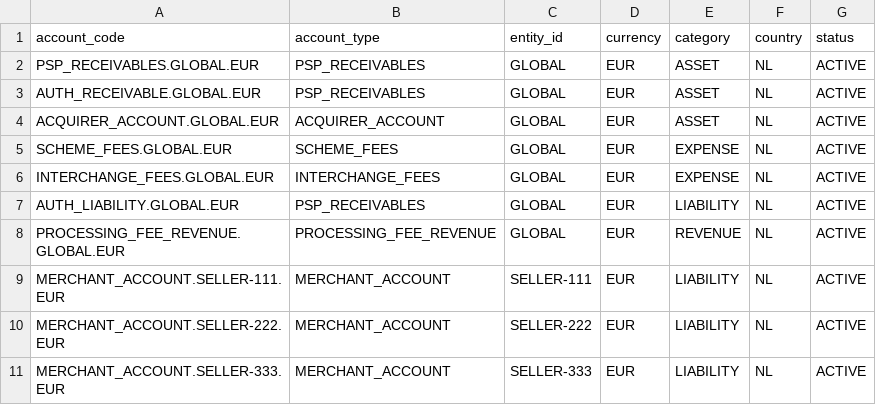
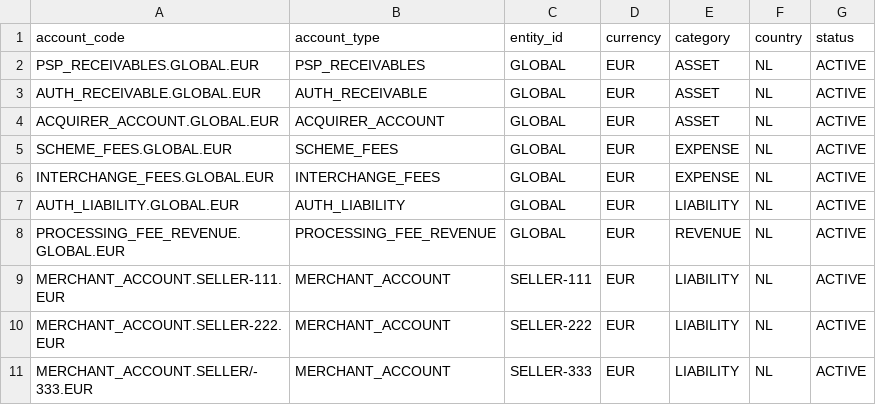
Before and after one commit to dcaglar/ecommerce-platform-kotlin, a CSV file: payment-infrastructure/src/main/resources/db/data/account_directory.csv, drawn as a sheet.

```diff
--- a/payment-infrastructure/src/main/resources/db/data/account_directory.csv
+++ b/payment-infrastructure/src/main/resources/db/data/account_directory.csv
@@ -2,3 +2,3 @@ account_code,account_type,entity_id,currency,category,country,status
 PSP_RECEIVABLES.GLOBAL.EUR,PSP_RECEIVABLES,GLOBAL,EUR,ASSET,NL,ACTIVE
-AUTH_RECEIVABLE.GLOBAL.EUR,PSP_RECEIVABLES,GLOBAL,EUR,ASSET,NL,ACTIVE
+AUTH_RECEIVABLE.GLOBAL.EUR,AUTH_RECEIVABLE,GLOBAL,EUR,ASSET,NL,ACTIVE
 ACQUIRER_ACCOUNT.GLOBAL.EUR,ACQUIRER_ACCOUNT,GLOBAL,EUR,ASSET,NL,ACTIVE
@@ -6,3 +6,3 @@ SCHEME_FEES.GLOBAL.EUR,SCHEME_FEES,GLOBAL,EUR,EXPENSE,NL,ACTIVE
 INTERCHANGE_FEES.GLOBAL.EUR,INTERCHANGE_FEES,GLOBAL,EUR,EXPENSE,NL,ACTIVE
-AUTH_LIABILITY.GLOBAL.EUR,PSP_RECEIVABLES,GLOBAL,EUR,LIABILITY,NL,ACTIVE
+AUTH_LIABILITY.GLOBAL.EUR,AUTH_LIABILITY,GLOBAL,EUR,LIABILITY,NL,ACTIVE
 PROCESSING_FEE_REVENUE.GLOBAL.EUR,PROCESSING_FEE_REVENUE,GLOBAL,EUR,REVENUE,NL,ACTIVE
@@ -10,2 +10,2 @@ MERCHANT_ACCOUNT.SELLER-111.EUR,MERCHANT_ACCOUNT,SELLER-111,EUR,LIABILITY,NL,ACT
 MERCHANT_ACCOUNT.SELLER-222.EUR,MERCHANT_ACCOUNT,SELLER-222,EUR,LIABILITY,NL,ACTIVE
-MERCHANT_ACCOUNT.SELLER-333.EUR,MERCHANT_ACCOUNT,SELLER-333,EUR,LIABILITY,NL,ACTIVE
+MERCHANT_ACCOUNT.SELLER/-333.EUR,MERCHANT_ACCOUNT,SELLER-333,EUR,LIABILITY,NL,ACTIVE
```
Also changed, not shown: 6 other files.
